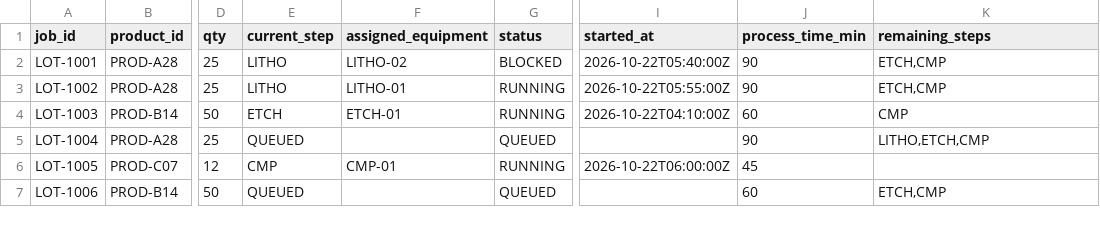
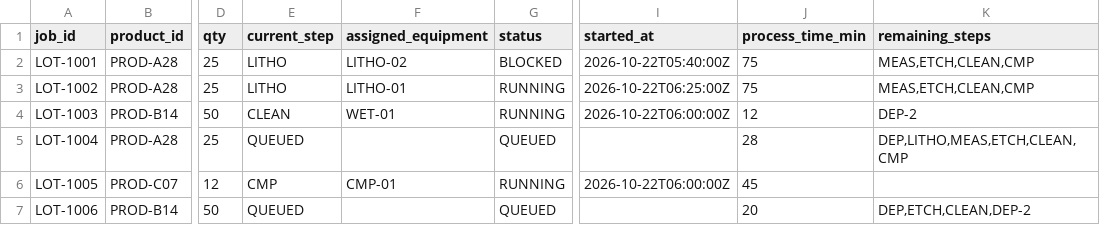
Before and after one commit to Toygaolingxiao/ResiliMES-AI, a CSV file: data/zetaris/wip_jobs.csv, drawn as a sheet; only a part is shown, gaps mark what is left out; the diff names each change by its address in the sheet, - before the commit and + after, or states it on an @@ line.

```diff
--- a/data/zetaris/wip_jobs.csv
+++ b/data/zetaris/wip_jobs.csv
-J2:J3 (process_time_min): 90
+J2:J3 (process_time_min): 75
-K2:K3 (remaining_steps): ETCH,CMP
+K2:K3 (remaining_steps): MEAS,ETCH,CLEAN,CMP
-I3 (started_at): 2026-10-22T05:55:00Z
+I3 (started_at): 2026-10-22T06:25:00Z
-E4 (current_step): ETCH
+E4 (current_step): CLEAN
-F4 (assigned_equipment): ETCH-01
+F4 (assigned_equipment): WET-01
-I4 (started_at): 2026-10-22T04:10:00Z
+I4 (started_at): 2026-10-22T06:00:00Z
-J4 (process_time_min): 60
+J4 (process_time_min): 12
-K4 (remaining_steps): CMP
+K4 (remaining_steps): DEP-2
-J5 (process_time_min): 90
+J5 (process_time_min): 28
-K5 (remaining_steps): LITHO,ETCH,CMP
+K5 (remaining_steps): DEP,LITHO,MEAS,ETCH,CLEAN,CMP
-J7 (process_time_min): 60
+J7 (process_time_min): 20
-K7 (remaining_steps): ETCH,CMP
+K7 (remaining_steps): DEP,ETCH,CLEAN,DEP-2
```
Also changed, not shown: data/sample/maintenance_logs.csv, data/zetaris/equipment.csv, 29 other files.
